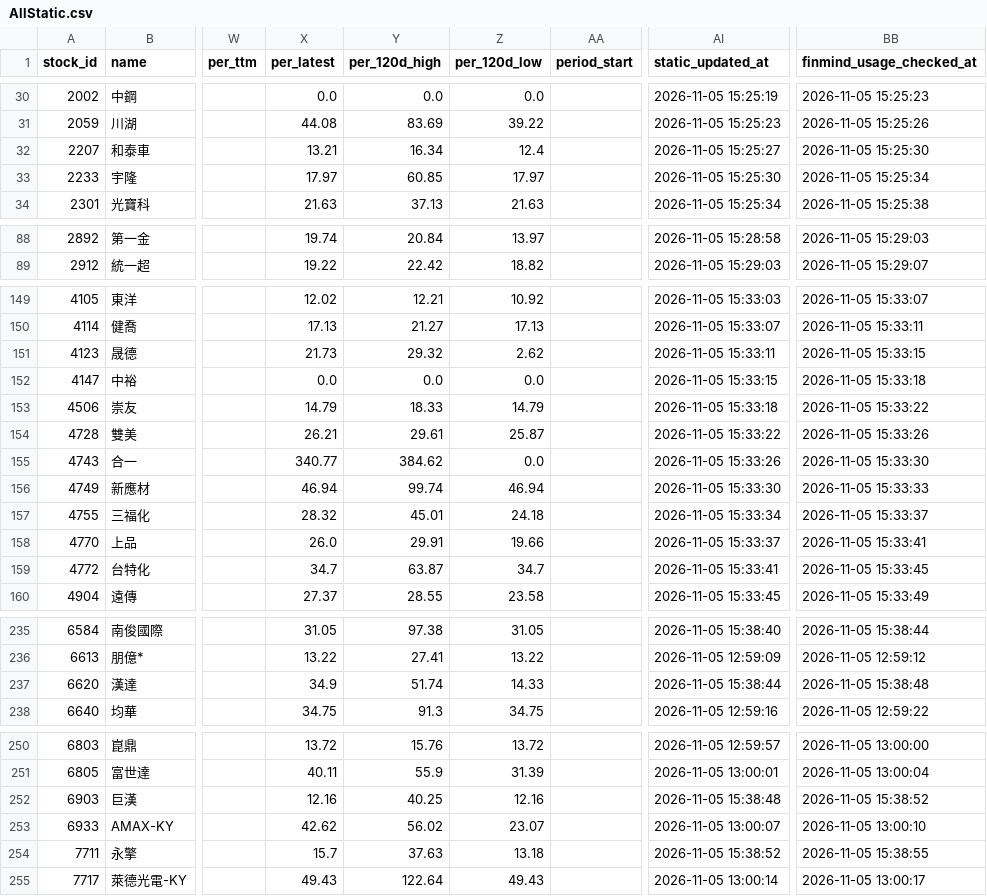
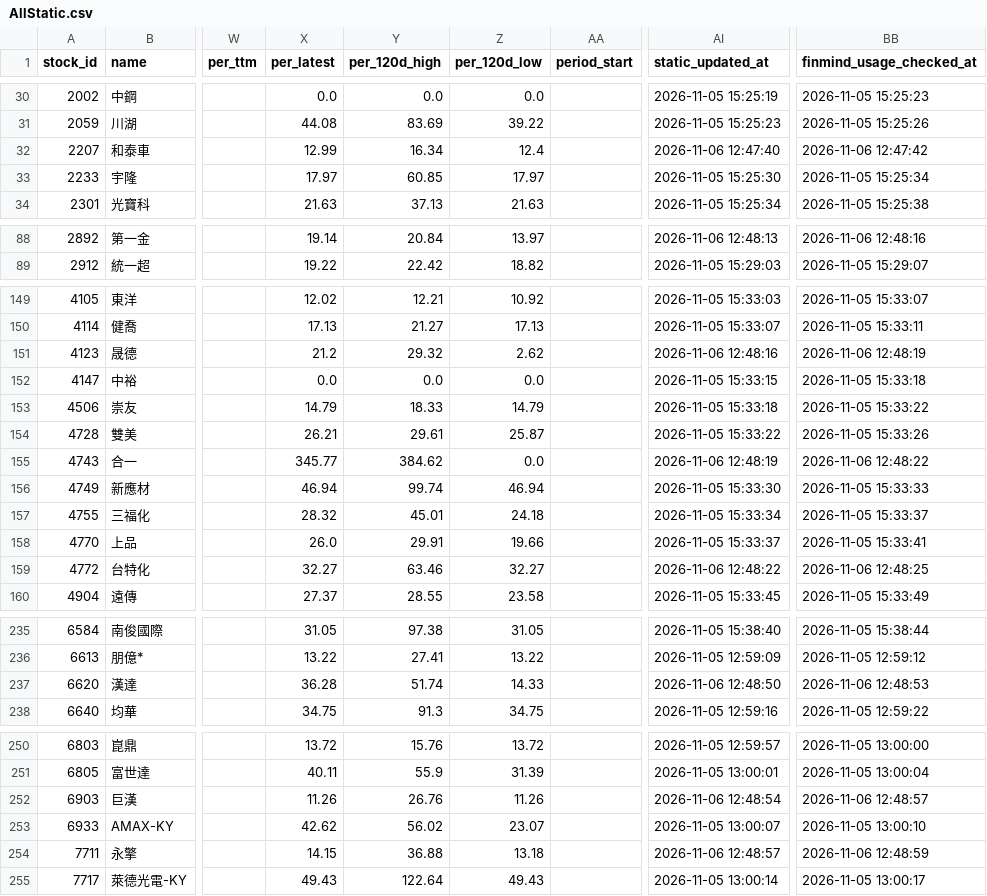
Before and after one commit to ONicole0101/Gold, a CSV file: AllStatic.csv, drawn as a sheet; only a part is shown, gaps mark what is left out; the diff covers the shown part only; the diff names each change by its address in the sheet, - before the commit and + after, or states it on an @@ line.

```diff
--- a/AllStatic.csv
+++ b/AllStatic.csv
-X32 (per_latest): 13.21
+X32 (per_latest): 12.99
-AI32 (static_updated_at): 2026-11-05 15:25:27
+AI32 (static_updated_at): 2026-11-06 12:47:40
-BB32 (finmind_usage_checked_at): 2026-11-05 15:25:30
+BB32 (finmind_usage_checked_at): 2026-11-06 12:47:42
-X88 (per_latest): 19.74
+X88 (per_latest): 19.14
-AI88 (static_updated_at): 2026-11-05 15:28:58
+AI88 (static_updated_at): 2026-11-06 12:48:13
-BB88 (finmind_usage_checked_at): 2026-11-05 15:29:03
+BB88 (finmind_usage_checked_at): 2026-11-06 12:48:16
-X151 (per_latest): 21.73
+X151 (per_latest): 21.2
-AI151 (static_updated_at): 2026-11-05 15:33:11
+AI151 (static_updated_at): 2026-11-06 12:48:16
-BB151 (finmind_usage_checked_at): 2026-11-05 15:33:15
+BB151 (finmind_usage_checked_at): 2026-11-06 12:48:19
-X155 (per_latest): 340.77
+X155 (per_latest): 345.77
-AI155 (static_updated_at): 2026-11-05 15:33:26
+AI155 (static_updated_at): 2026-11-06 12:48:19
-BB155 (finmind_usage_checked_at): 2026-11-05 15:33:30
+BB155 (finmind_usage_checked_at): 2026-11-06 12:48:22
-X159 (per_latest): 34.7
+X159 (per_latest): 32.27
-Y159 (per_120d_high): 63.87
+Y159 (per_120d_high): 63.46
-Z159 (per_120d_low): 34.7
+Z159 (per_120d_low): 32.27
-AI159 (static_updated_at): 2026-11-05 15:33:41
+AI159 (static_updated_at): 2026-11-06 12:48:22
-BB159 (finmind_usage_checked_at): 2026-11-05 15:33:45
+BB159 (finmind_usage_checked_at): 2026-11-06 12:48:25
-X237 (per_latest): 34.9
+X237 (per_latest): 36.28
-AI237 (static_updated_at): 2026-11-05 15:38:44
+AI237 (static_updated_at): 2026-11-06 12:48:50
-BB237 (finmind_usage_checked_at): 2026-11-05 15:38:48
+BB237 (finmind_usage_checked_at): 2026-11-06 12:48:53
-X252 (per_latest): 12.16
+X252 (per_latest): 11.26
-Y252 (per_120d_high): 40.25
+Y252 (per_120d_high): 26.76
-Z252 (per_120d_low): 12.16
+Z252 (per_120d_low): 11.26
-AI252 (static_updated_at): 2026-11-05 15:38:48
+AI252 (static_updated_at): 2026-11-06 12:48:54
-BB252 (finmind_usage_checked_at): 2026-11-05 15:38:52
+BB252 (finmind_usage_checked_at): 2026-11-06 12:48:57
-X254 (per_latest): 15.7
+X254 (per_latest): 14.15
-Y254 (per_120d_high): 37.63
+Y254 (per_120d_high): 36.88
-AI254 (static_updated_at): 2026-11-05 15:38:52
+AI254 (static_updated_at): 2026-11-06 12:48:57
-BB254 (finmind_usage_checked_at): 2026-11-05 15:38:55
+BB254 (finmind_usage_checked_at): 2026-11-06 12:48:59
```
Also changed, not shown: 75 edited cells elsewhere in this file, AllStatic_Valuation.csv.
